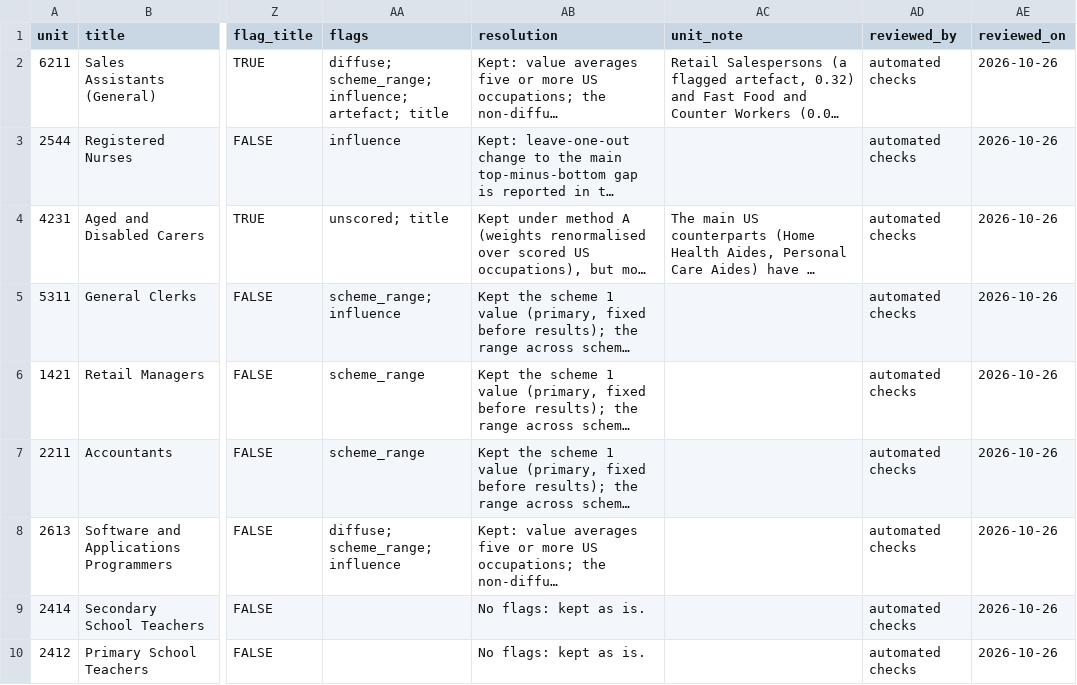
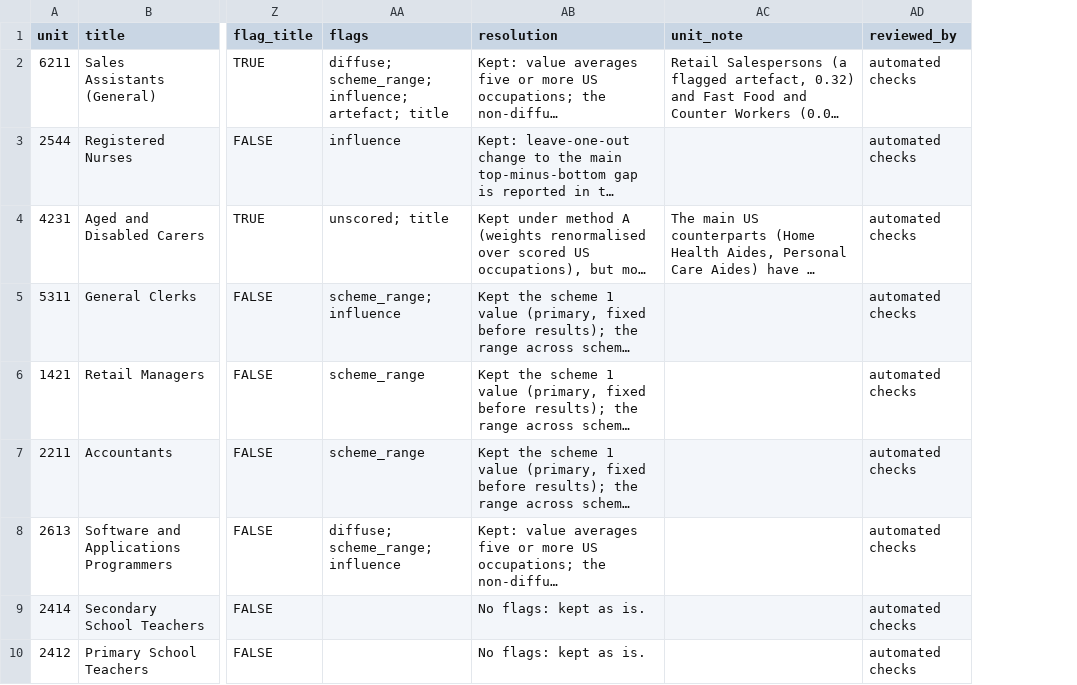
Before and after one commit to 129313531343-bit/ai-wage-distribution, a CSV file: data/out/m2/top40_units_review.csv, drawn as a sheet; only a part is shown, gaps mark what is left out; long unchanged cells end in …; the diff names each change by its address in the sheet, - before the commit and + after, or states it on an @@ line.

Commit message:
Remove dates from documents, logs and the data manifest
Drops the title-page date stamp, the dates in the decision log, novelty search,
credits and changelog, and the access-date column of data/raw/MANIFEST.csv
(files remain identified by sha256 and pinned versions). Replaces two
simulation seeds; the decile-7 peak now survives in 41% of draws (was 36%)
and no other headline result changes.

```diff
--- a/data/out/m2/top40_units_review.csv
+++ b/data/out/m2/top40_units_review.csv
-column AE (reviewed_on), rows 2-10: all 2026-10-26
```
Also changed, not shown: data/out/m3/smoothed_profile.csv, data/out/m3/uncertainty_bands.csv, 31 other files.
